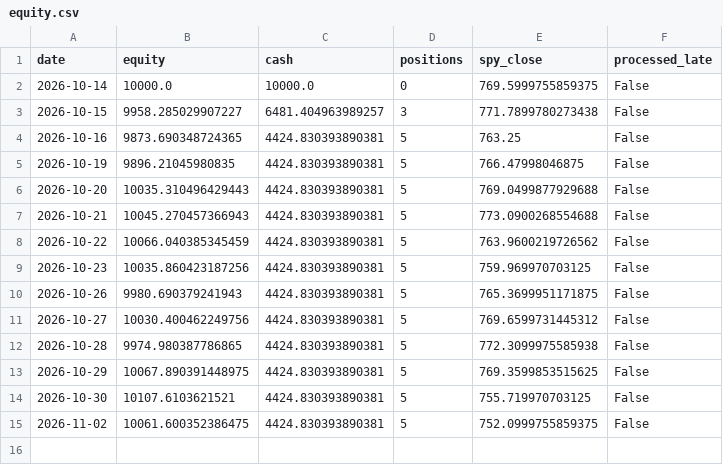
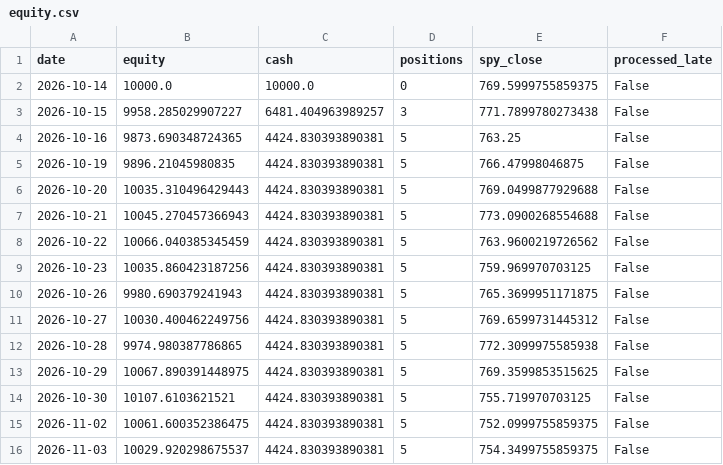
Before and after one commit to 360profcorp/stock-screener, a CSV file: paper/state/equity.csv, drawn as a sheet.

Commit message:
Paper portfolio 2026-11-03_2224

```diff
--- a/paper/state/equity.csv
+++ b/paper/state/equity.csv
@@ -15 +15,2 @@ date,equity,cash,positions,spy_close,processed_late
 2026-11-02,10061.600352386475,4424.830393890381,5,752.0999755859375,False
+2026-11-03,10029.920298675537,4424.830393890381,5,754.3499755859375,False
```
Also changed, not shown: paper/state/positions.csv, 6 other files.
